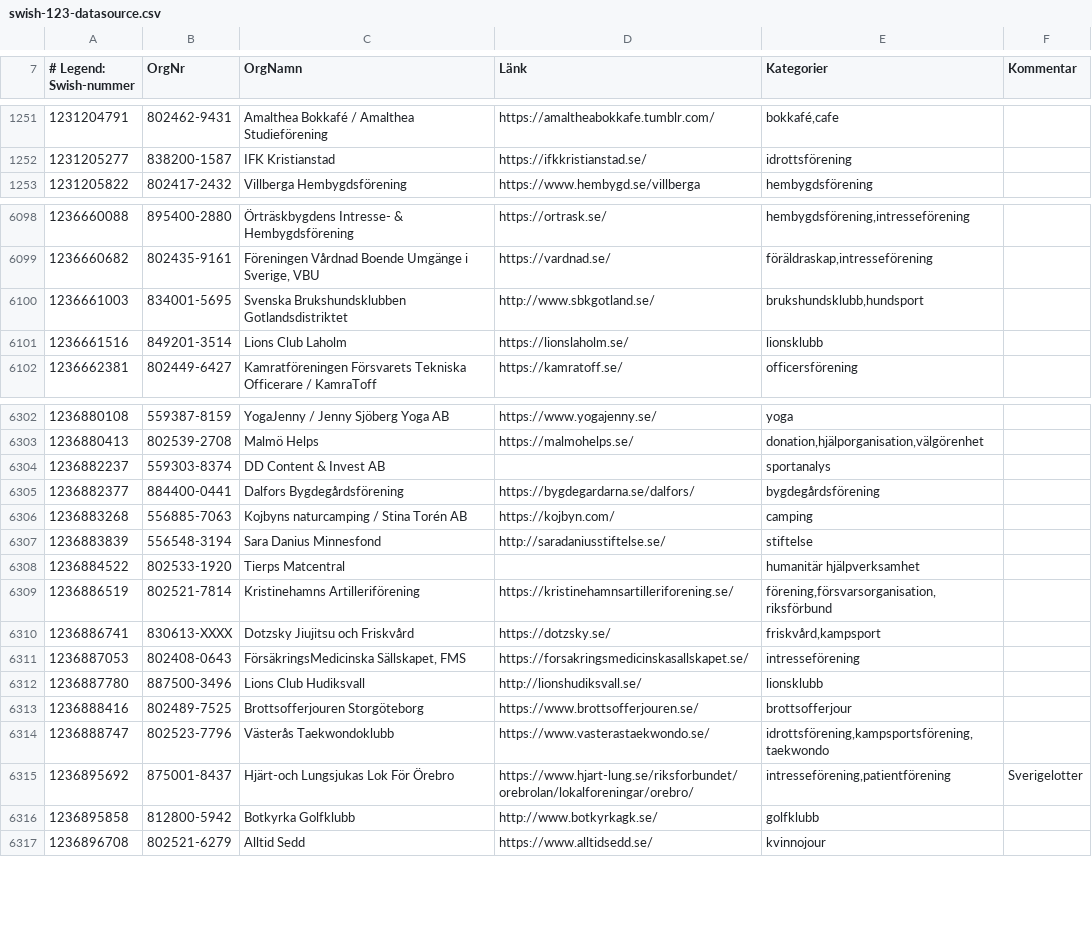
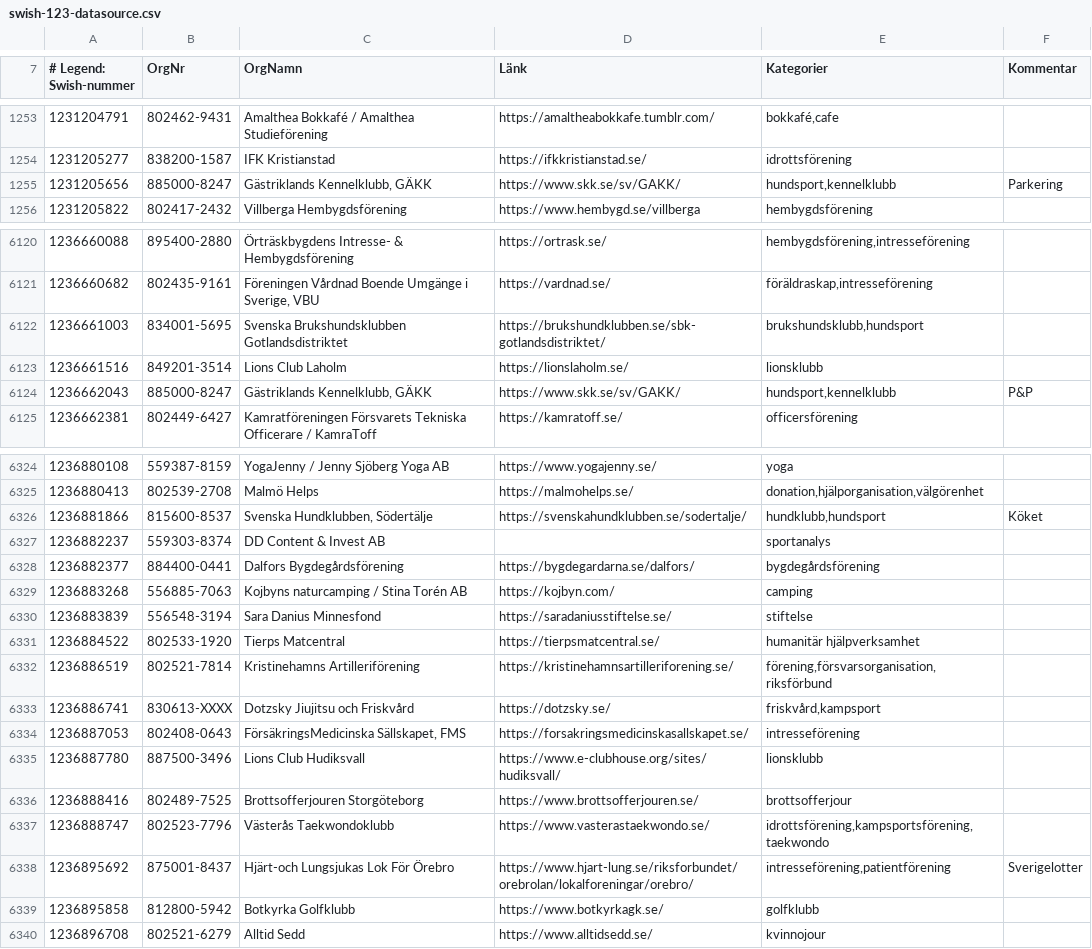
Before and after one commit to cisene/swish-123, a CSV file: text/swish-123-datasource.csv, drawn as a sheet; only a part is shown, gaps mark what is left out; the diff covers the shown part only.

```diff
--- a/text/swish-123-datasource.csv
+++ b/text/swish-123-datasource.csv
@@ -1252,2 +1254,3 @@
 "1231205277","838200-1587","IFK Kristianstad","https://ifkkristianstad.se/","idrottsförening",""
+"1231205656","885000-8247","Gästriklands Kennelklubb, GÄKK","https://www.skk.se/sv/GAKK/","hundsport,kennelklubb","Parkering"
 "1231205822","802417-2432","Villberga Hembygdsförening","https://www.hembygd.se/villberga","hembygdsförening",""
@@ -6099,4 +6121,5 @@
 "1236660682","802435-9161","Föreningen Vårdnad Boende Umgänge i Sverige, VBU","https://vardnad.se/","föräldraskap,intresseförening",""
-"1236661003","834001-5695","Svenska Brukshundsklubben Gotlandsdistriktet","http://www.sbkgotland.se/","brukshundsklubb,hundsport",""
+"1236661003","834001-5695","Svenska Brukshundsklubben Gotlandsdistriktet","https://brukshundklubben.se/sbk-gotlandsdistriktet/","brukshundsklubb,hundsport",""
 "1236661516","849201-3514","Lions Club Laholm","https://lionslaholm.se/","lionsklubb",""
+"1236662043","885000-8247","Gästriklands Kennelklubb, GÄKK","https://www.skk.se/sv/GAKK/","hundsport,kennelklubb","P&P"
 "1236662381","802449-6427","Kamratföreningen Försvarets Tekniska Officerare / KamraToff","https://kamratoff.se/","officersförening",""
@@ -6303,2 +6325,3 @@
 "1236880413","802539-2708","Malmö Helps","https://malmohelps.se/","donation,hjälporganisation,välgörenhet",""
+"1236881866","815600-8537","Svenska Hundklubben, Södertälje","https://svenskahundklubben.se/sodertalje/","hundklubb,hundsport","Köket"
 "1236882237","559303-8374","DD Content & Invest AB","","sportanalys",""
@@ -6306,4 +6329,4 @@
 "1236883268","556885-7063","Kojbyns naturcamping / Stina Torén AB","https://kojbyn.com/","camping",""
-"1236883839","556548-3194","Sara Danius Minnesfond","http://saradaniusstiftelse.se/","stiftelse",""
-"1236884522","802533-1920","Tierps Matcentral","","humanitär hjälpverksamhet",""
+"1236883839","556548-3194","Sara Danius Minnesfond","https://saradaniusstiftelse.se/","stiftelse",""
+"1236884522","802533-1920","Tierps Matcentral","https://tierpsmatcentral.se/","humanitär hjälpverksamhet",""
 "1236886519","802521-7814","Kristinehamns Artilleriförening","https://kristinehamnsartilleriforening.se/","förening,försvarsorganisation,riksförbund",""
@@ -6311,3 +6334,3 @@
 "1236887053","802408-0643","FörsäkringsMedicinska Sällskapet, FMS","https://forsakringsmedicinskasallskapet.se/","intresseförening",""
-"1236887780","887500-3496","Lions Club Hudiksvall","http://lionshudiksvall.se/","lionsklubb",""
+"1236887780","887500-3496","Lions Club Hudiksvall","https://www.e-clubhouse.org/sites/hudiksvall/","lionsklubb",""
 "1236888416","802489-7525","Brottsofferjouren Storgöteborg","https://www.brottsofferjouren.se/","brottsofferjour",""
@@ -6315,3 +6338,3 @@
 "1236895692","875001-8437","Hjärt-och Lungsjukas Lok För Örebro","https://www.hjart-lung.se/riksforbundet/orebrolan/lokalforeningar/orebro/","intresseförening,patientförening","Sverigelotter"
-"1236895858","812800-5942","Botkyrka Golfklubb","http://www.botkyrkagk.se/","golfklubb",""
+"1236895858","812800-5942","Botkyrka Golfklubb","https://www.botkyrkagk.se/","golfklubb",""
 "1236896708","802521-6279","Alltid Sedd","https://www.alltidsedd.se/","kvinnojour",""
```
Also changed, not shown: 24 added rows, 2 removed rows and 33 edited cells elsewhere in this file, text/swish-123-datasource.tsv, 5 other files.
